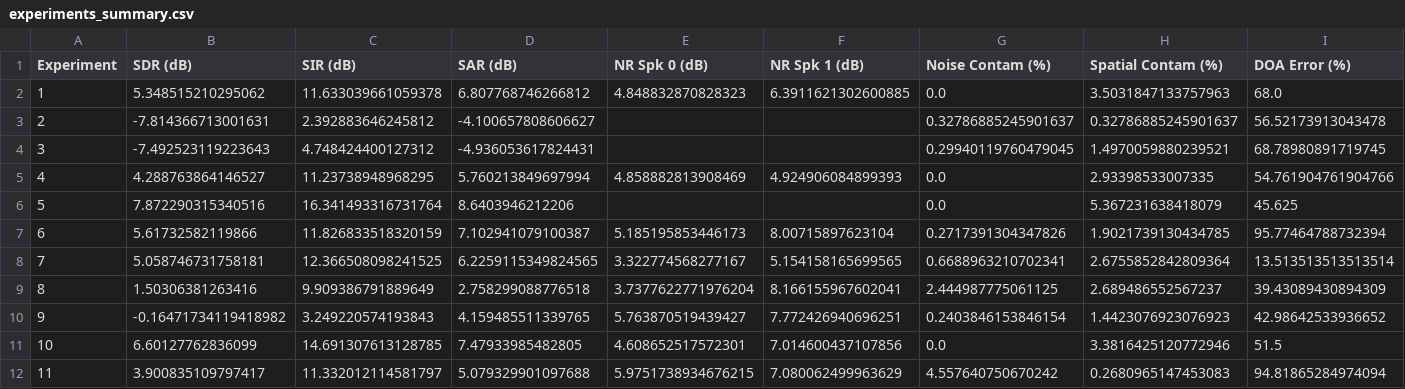
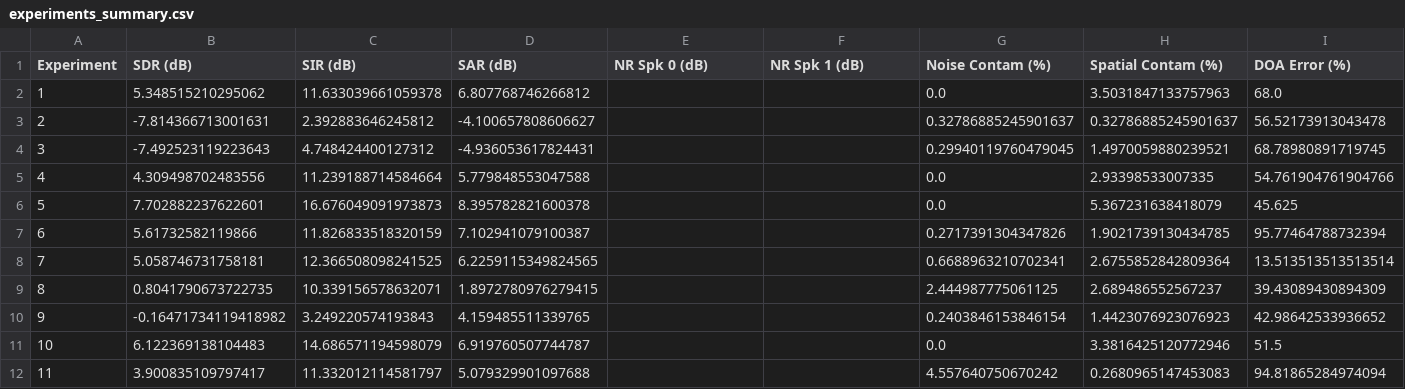
Before and after one commit to gal-evenzur/LCMV_using_CSD, a CSV file: plots/experiments_summary.csv, drawn as a sheet; only a part is shown; the diff covers the shown part only; the diff names each change by its address in the sheet, - before the commit and + after, or states it on an @@ line.

Commit message:
important files: 1. run experiments: 20 WAVS into the model and the BF. 2. which_DOA - metric for the DOA distribution and sequences

```diff
--- a/plots/experiments_summary.csv
+++ b/plots/experiments_summary.csv
-E2 (NR Spk 0 (dB)): 4.848832870828323
+E2 (NR Spk 0 (dB)): (empty)
-F2 (NR Spk 1 (dB)): 6.3911621302600885
+F2 (NR Spk 1 (dB)): (empty)
-B5 (SDR (dB)): 4.288763864146527
+B5 (SDR (dB)): 4.309498702483556
-C5 (SIR (dB)): 11.23738948968295
+C5 (SIR (dB)): 11.239188714584664
-D5 (SAR (dB)): 5.760213849697994
+D5 (SAR (dB)): 5.779848553047588
-E5 (NR Spk 0 (dB)): 4.858882813908469
+E5 (NR Spk 0 (dB)): (empty)
-F5 (NR Spk 1 (dB)): 4.924906084899393
+F5 (NR Spk 1 (dB)): (empty)
-B6 (SDR (dB)): 7.872290315340516
+B6 (SDR (dB)): 7.702882237622601
-C6 (SIR (dB)): 16.341493316731764
+C6 (SIR (dB)): 16.676049091973873
-D6 (SAR (dB)): 8.6403946212206
+D6 (SAR (dB)): 8.395782821600378
-E7 (NR Spk 0 (dB)): 5.185195853446173
+E7 (NR Spk 0 (dB)): (empty)
-F7 (NR Spk 1 (dB)): 8.00715897623104
+F7 (NR Spk 1 (dB)): (empty)
-E8 (NR Spk 0 (dB)): 3.322774568277167
+E8 (NR Spk 0 (dB)): (empty)
-F8 (NR Spk 1 (dB)): 5.154158165699565
+F8 (NR Spk 1 (dB)): (empty)
-B9 (SDR (dB)): 1.50306381263416
+B9 (SDR (dB)): 0.8041790673722735
-C9 (SIR (dB)): 9.909386791889649
+C9 (SIR (dB)): 10.339156578632071
-D9 (SAR (dB)): 2.758299088776518
+D9 (SAR (dB)): 1.8972780976279415
-E9 (NR Spk 0 (dB)): 3.7377622771976204
+E9 (NR Spk 0 (dB)): (empty)
-F9 (NR Spk 1 (dB)): 8.166155967602041
+F9 (NR Spk 1 (dB)): (empty)
-E10 (NR Spk 0 (dB)): 5.763870519439427
+E10 (NR Spk 0 (dB)): (empty)
-F10 (NR Spk 1 (dB)): 7.772426940696251
+F10 (NR Spk 1 (dB)): (empty)
-B11 (SDR (dB)): 6.60127762836099
+B11 (SDR (dB)): 6.122369138104483
-C11 (SIR (dB)): 14.691307613128785
+C11 (SIR (dB)): 14.686571194598079
-D11 (SAR (dB)): 7.47933985482805
+D11 (SAR (dB)): 6.919760507744787
-E11 (NR Spk 0 (dB)): 4.608652517572301
+E11 (NR Spk 0 (dB)): (empty)
-F11 (NR Spk 1 (dB)): 7.014600437107856
+F11 (NR Spk 1 (dB)): (empty)
-E12 (NR Spk 0 (dB)): 5.9751738934676215
+E12 (NR Spk 0 (dB)): (empty)
-F12 (NR Spk 1 (dB)): 7.080062499963629
+F12 (NR Spk 1 (dB)): (empty)
```
Also changed, not shown: 21 edited cells elsewhere in this file, 7 other files.
